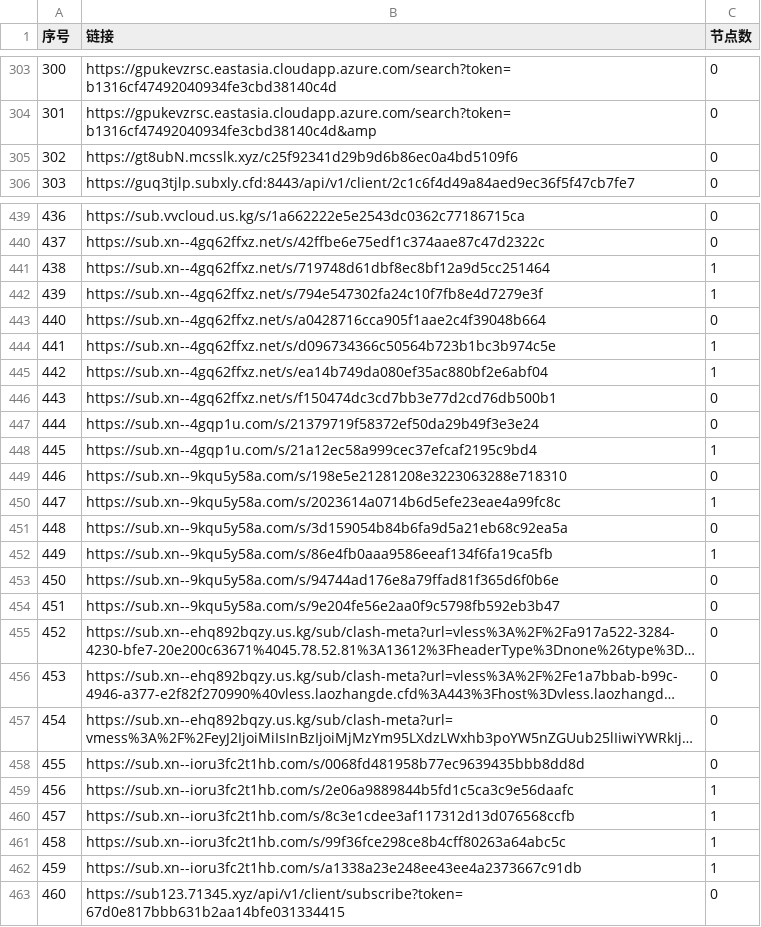
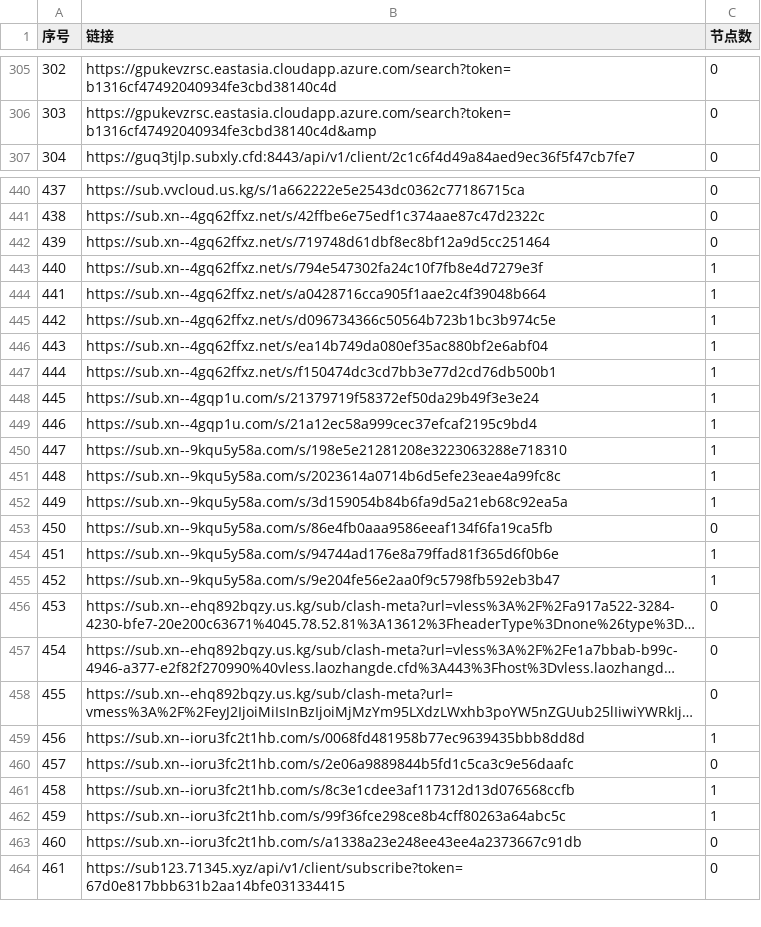
Before and after one commit to nariahlamb/NoMoreWalls, a CSV file: list_result.csv, drawn as a sheet; only a part is shown, gaps mark what is left out; long unchanged cells end in …; removed rows and columns are numbered as before the commit, all else as after; the diff covers the shown part only; the diff names each change by its address in the sheet, - before the commit and + after, or states it on an @@ line.

```diff
--- a/list_result.csv
+++ b/list_result.csv
@@ column A (序号) renumbered between rows 172 and 511 @@
-row 305: 302 | https://gt8ubN.mcsslk.xyz/c25f92341d29b9d6b86ec0a4bd5109f6 | 0
-C442 (节点数): 1
+C442 (节点数): 0
-C444 (节点数): 0
+C444 (节点数): 1
-C447:C448 (节点数): 0
+C447:C448 (节点数): 1
-C450 (节点数): 0
+C450 (节点数): 1
-C452 (节点数): 0
+C452 (节点数): 1
-C453 (节点数): 1
+C453 (节点数): 0
-C454:C455 (节点数): 0
+C454:C455 (节点数): 1
-C459 (节点数): 0
+C459 (节点数): 1
-C460 (节点数): 1
+C460 (节点数): 0
-C463 (节点数): 1
+C463 (节点数): 0
```
Also changed, not shown: 2 added rows, 1 removed row and 10 edited cells elsewhere in this file, 44 other files.
